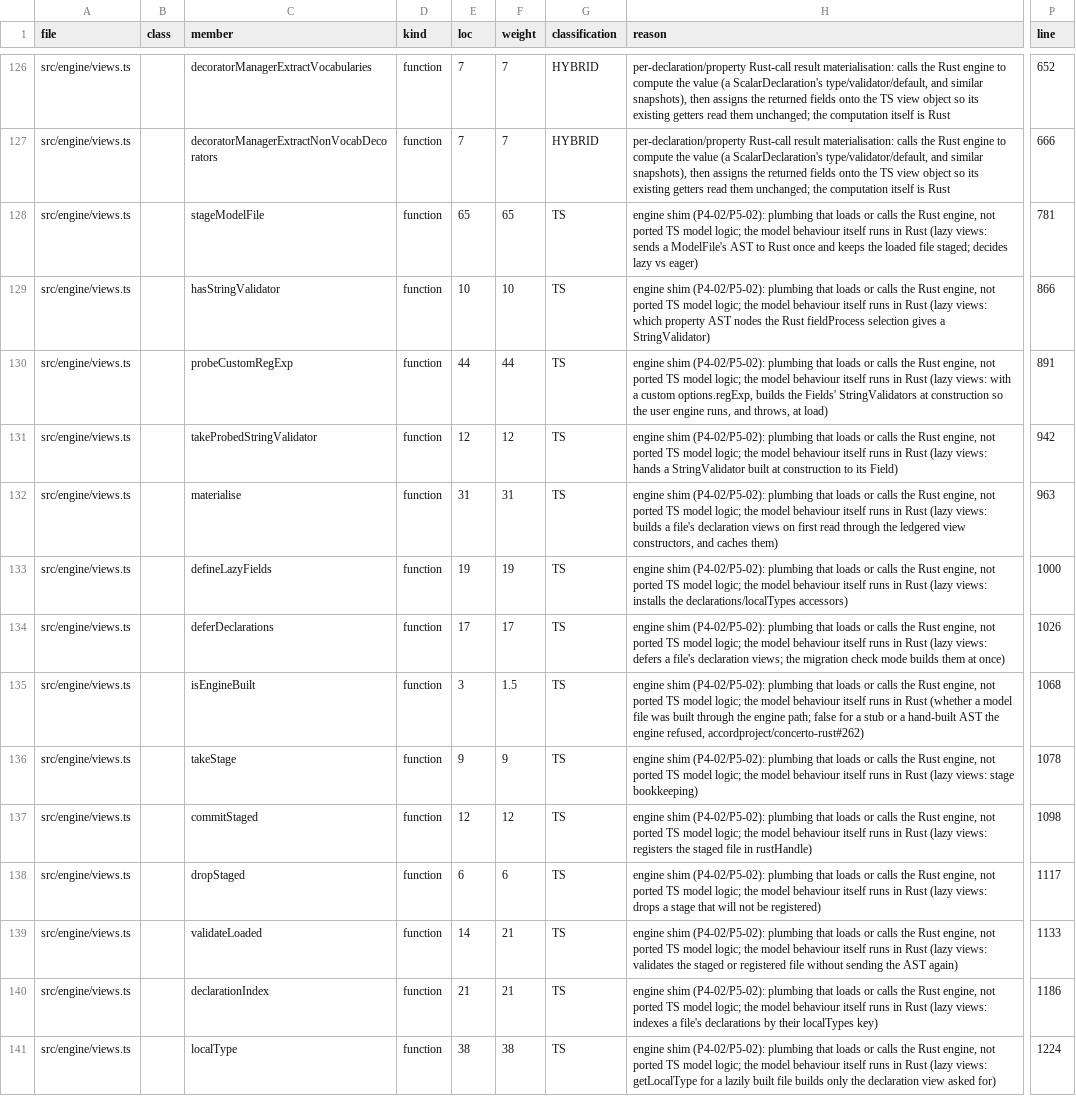
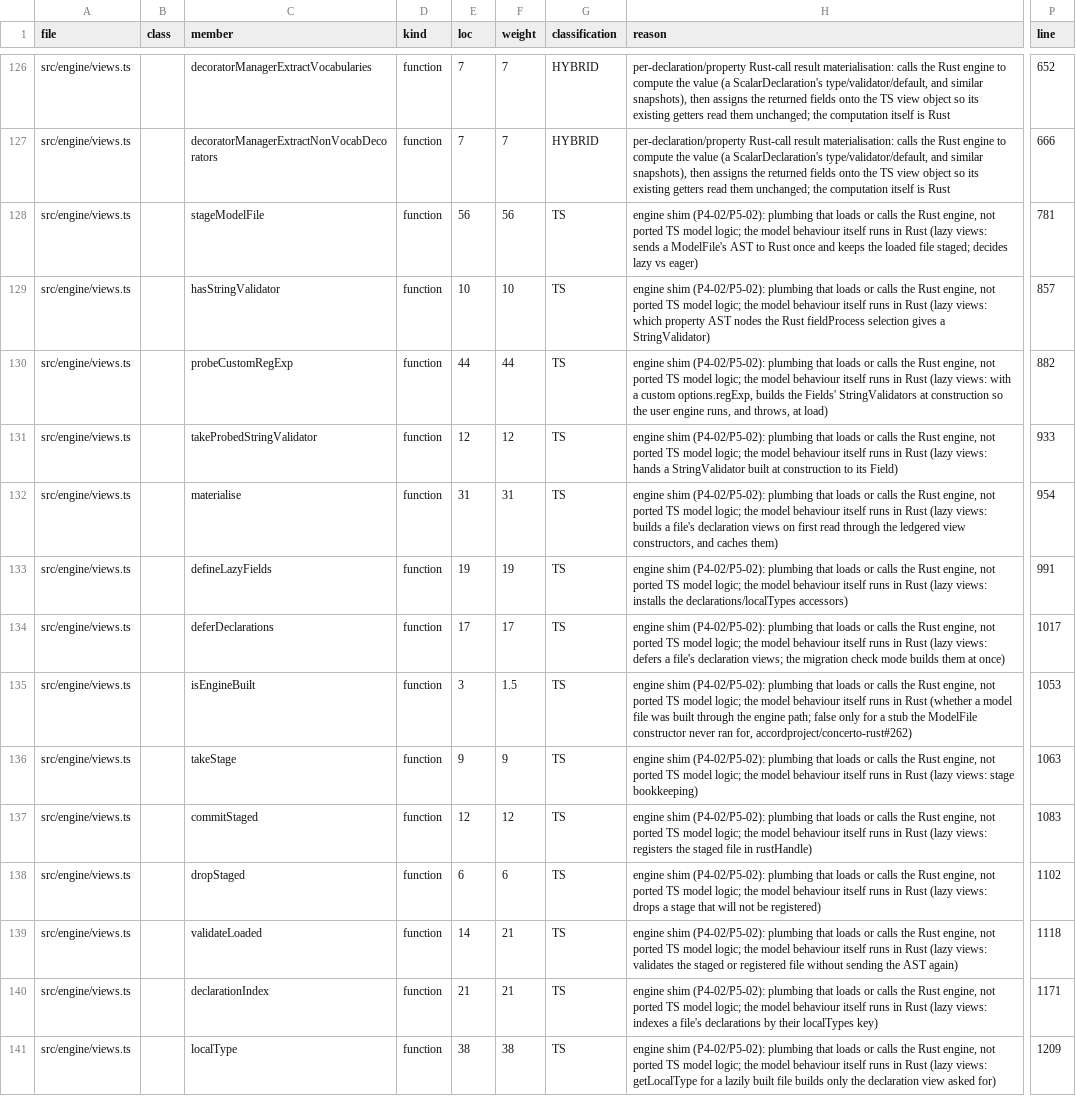
Before and after one commit to accordproject/concerto, a TSV file: migration/ledger/SEAM_LEDGER.tsv, drawn as a sheet; only a part is shown, gaps mark what is left out; the diff covers the shown part only; the diff names each change by its address in the sheet, - before the commit and + after, or states it on an @@ line.

```diff
--- a/migration/ledger/SEAM_LEDGER.tsv
+++ b/migration/ledger/SEAM_LEDGER.tsv
-E128 (loc): 65
+E128 (loc): 56
-F128 (weight): 65
+F128 (weight): 56
-P129 (line): 866
+P129 (line): 857
-P130 (line): 891
+P130 (line): 882
-P131 (line): 942
+P131 (line): 933
-P132 (line): 963
+P132 (line): 954
-P133 (line): 1000
+P133 (line): 991
-P134 (line): 1026
+P134 (line): 1017
-H135 (reason): …path; false for a stub or a hand-built AST the engine refused, accordproject/concerto-rust#262)
+H135 (reason): …path; false only for a stub the ModelFile constructor never ran for, accordproject/concerto-rust#262)
-P135 (line): 1068
+P135 (line): 1053
-P136 (line): 1078
+P136 (line): 1063
-P137 (line): 1098
+P137 (line): 1083
-P138 (line): 1117
+P138 (line): 1102
-P139 (line): 1133
+P139 (line): 1118
-P140 (line): 1186
+P140 (line): 1171
-P141 (line): 1224
+P141 (line): 1209
```
Also changed, not shown: 21 edited cells elsewhere in this file, 2 other files.
